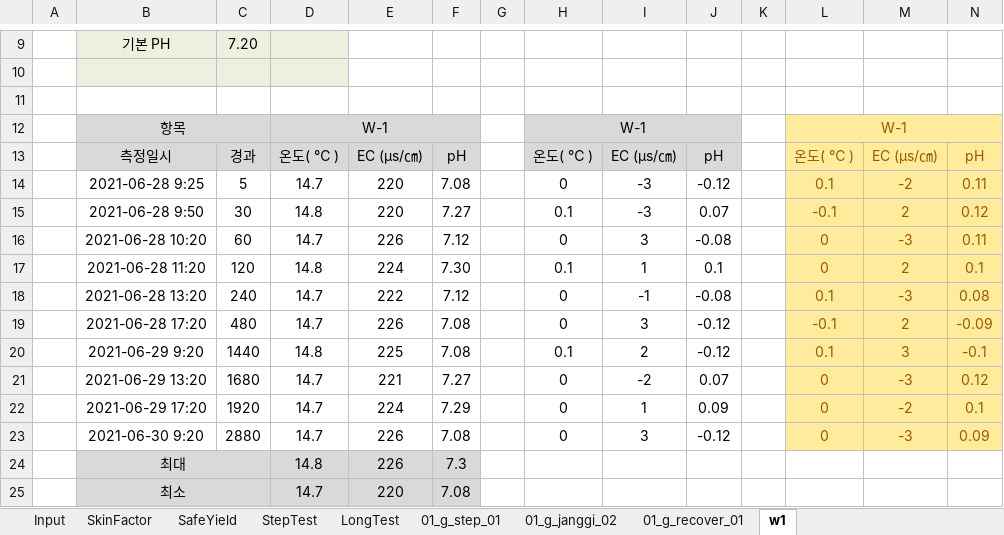
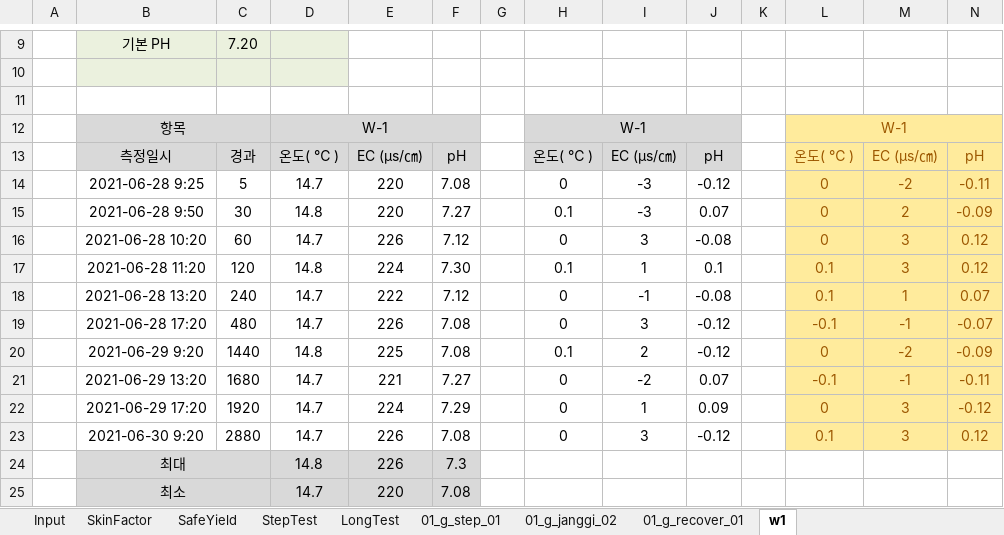
Before and after one commit to VB6Hobbyst7/02_Excel, an Excel workbook: 07_LandSlide/07_양수시험/01_general_w1_yangsoo.xlsm, sheet w1, drawn as a sheet; only a part is shown, gaps mark what is left out; values as stored, in another font and other column widths than the file's, no borders; charts and pictures not drawn; the diff names each change by its address in the sheet, - before the commit and + after, or states it on an @@ line.

Commit message:
yangsoo

```diff
--- a/07_LandSlide/07_양수시험/01_general_w1_yangsoo.xlsm (sheet w1)
+++ b/07_LandSlide/07_양수시험/01_general_w1_yangsoo.xlsm (sheet w1)
-L14: 0.1
+L14: 0
-N14: 0.11
+N14: -0.11
-L15: -0.1
+L15: 0
-N15: 0.12
+N15: -0.09
-M16: -3
+M16: 3
-N16: 0.11
+N16: 0.12
-L17: 0
+L17: 0.1
-M17: 2
+M17: 3
-N17: 0.1
+N17: 0.12
-M18: -3
+M18: 1
-N18: 0.08
+N18: 0.07
-M19: 2
+M19: -1
-N19: -0.09
+N19: -0.07
-L20: 0.1
+L20: 0
-M20: 3
+M20: -2
-N20: -0.1
+N20: -0.09
-L21: 0
+L21: -0.1
-M21: -3
+M21: -1
-N21: 0.12
+N21: -0.11
-M22: -2
+M22: 3
-N22: 0.1
+N22: -0.12
-L23: 0
+L23: 0.1
-M23: -3
+M23: 3
-N23: 0.09
+N23: 0.12
```
Also changed, not shown: sheet SkinFactor, charts or pictures.
